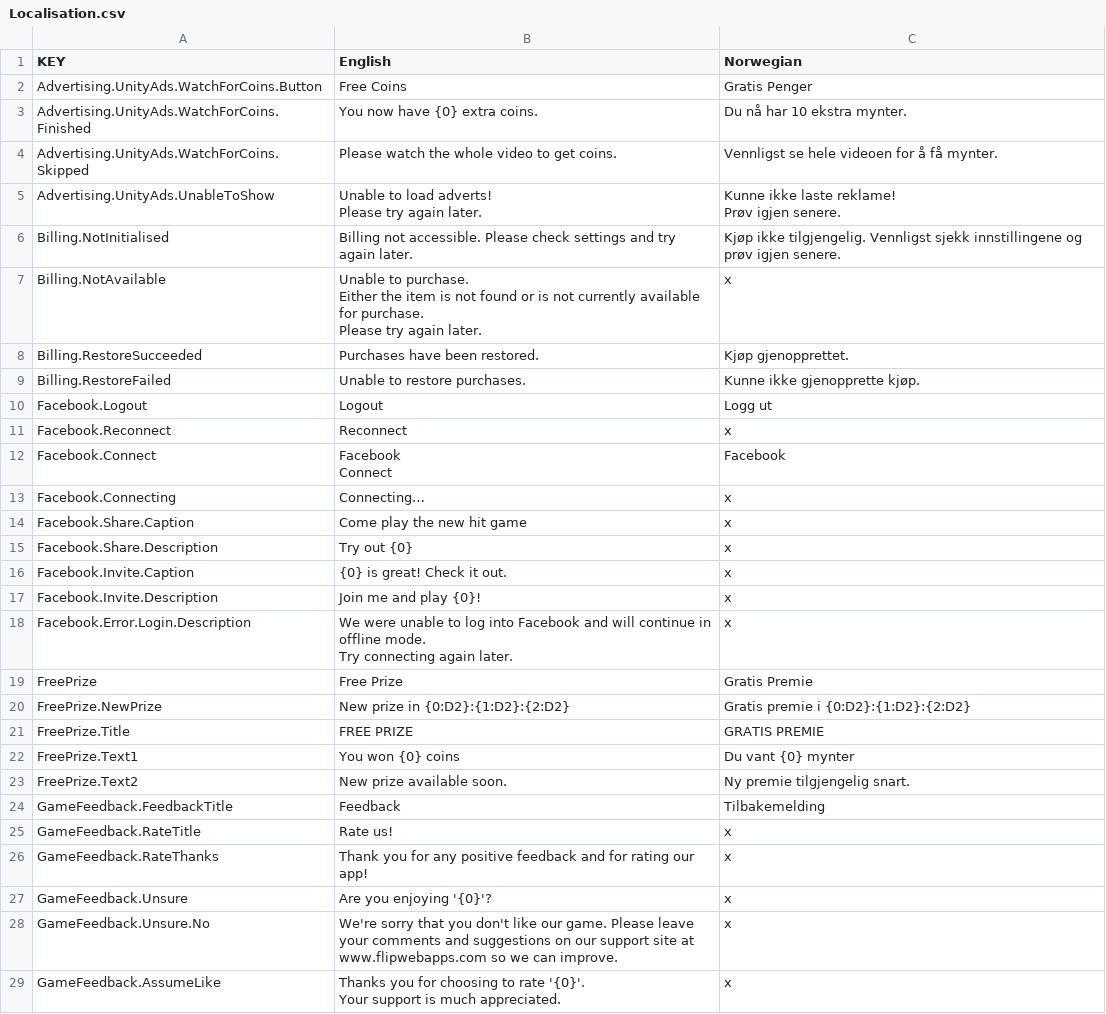
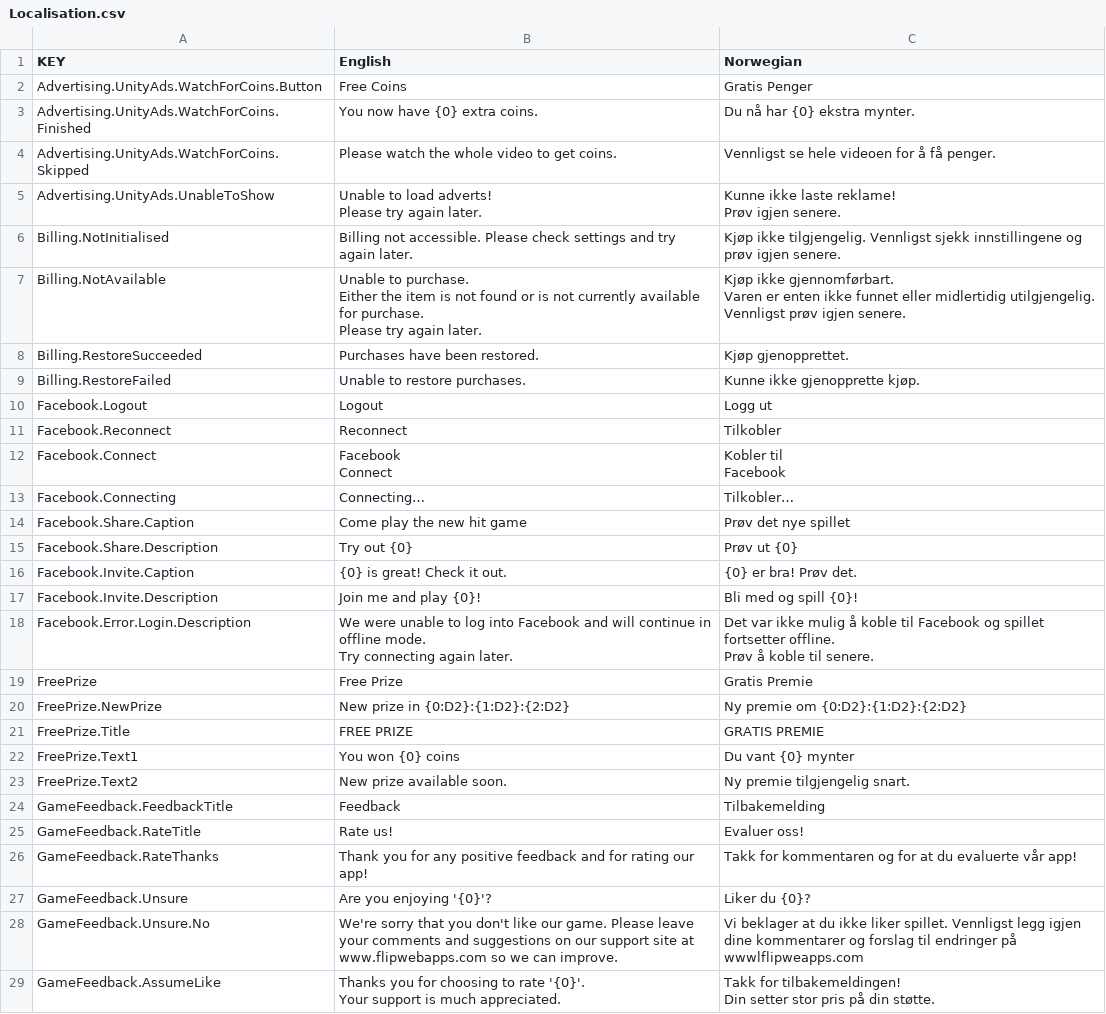
Before and after one commit to FlipWebApps/GameFramework, a CSV file: Resources/Default/Localisation.csv, drawn as a sheet; only a part is shown; the diff covers the shown part only.

Commit message:
completed norwegian translation

```diff
--- a/Resources/Default/Localisation.csv
+++ b/Resources/Default/Localisation.csv
@@ -2,4 +2,4 @@
 Advertising.UnityAds.WatchForCoins.Button,Free Coins,Gratis Penger
-Advertising.UnityAds.WatchForCoins.Finished,You now have {0} extra coins.,Du nå har 10 ekstra mynter.
-Advertising.UnityAds.WatchForCoins.Skipped,Please watch the whole video to get coins.,Vennligst se hele videoen for å få mynter.
+Advertising.UnityAds.WatchForCoins.Finished,You now have {0} extra coins.,Du nå har {0} ekstra mynter.
+Advertising.UnityAds.WatchForCoins.Skipped,Please watch the whole video to get coins.,Vennligst se hele videoen for å få penger.
 Advertising.UnityAds.UnableToShow,"Unable to load adverts!
@@ -8,7 +8,11 @@ Prøv igjen senere."
 Billing.NotInitialised,Billing not accessible. Please check settings and try again later.,Kjøp ikke tilgjengelig. Vennligst sjekk innstillingene og prøv igjen senere.
-Billing.NotAvailable,"Unable to purchase.
-
-Either the item is not found or is not currently available for purchase.
-
-Please try again later.",x
+Billing.NotAvailable,"Unable to purchase.
+
+Either the item is not found or is not currently available for purchase.
+
+Please try again later.","Kjøp ikke gjennomførbart.
+
+Varen er enten ikke funnet eller midlertidig utilgjengelig.
+
+Vennligst prøv igjen senere.  "
 Billing.RestoreSucceeded,Purchases have been restored.,Kjøp gjenopprettet.
@@ -16,14 +20,16 @@ Billing.RestoreFailed,Unable to restore purchases.,Kunne ikke gjenopprette kjøp
 Facebook.Logout,Logout,Logg ut
-Facebook.Reconnect,Reconnect,x
-Facebook.Connect,"Facebook
-Connect",Facebook
-Facebook.Connecting,Connecting…,x
-Facebook.Share.Caption,Come play the new hit game,x
-Facebook.Share.Description,Try out {0},x
-Facebook.Invite.Caption,{0} is great! Check it out.,x
-Facebook.Invite.Description,Join me and play {0}!,x
-Facebook.Error.Login.Description,"We were unable to log into Facebook and will continue in offline mode.
-Try connecting again later.",x
+Facebook.Reconnect,Reconnect,Tilkobler
+Facebook.Connect,"Facebook
+Connect","Kobler til
+Facebook"
+Facebook.Connecting,Connecting…,Tilkobler…
+Facebook.Share.Caption,Come play the new hit game,Prøv det nye spillet
+Facebook.Share.Description,Try out {0},Prøv ut {0}
+Facebook.Invite.Caption,{0} is great! Check it out.,{0} er bra! Prøv det.
+Facebook.Invite.Description,Join me and play {0}!,Bli med og spill {0}!
+Facebook.Error.Login.Description,"We were unable to log into Facebook and will continue in offline mode.
+Try connecting again later.","Det var ikke mulig å koble til Facebook og spillet fortsetter offline.
+Prøv å koble til senere. "
 FreePrize,Free Prize,Gratis Premie
-FreePrize.NewPrize,New prize in {0:D2}:{1:D2}:{2:D2},Gratis premie i {0:D2}:{1:D2}:{2:D2}
+FreePrize.NewPrize,New prize in {0:D2}:{1:D2}:{2:D2},Ny premie om {0:D2}:{1:D2}:{2:D2}
 FreePrize.Title,FREE PRIZE,GRATIS PREMIE
@@ -32,7 +38,10 @@ FreePrize.Text2,New prize available soon.,Ny premie tilgjengelig snart.
 GameFeedback.FeedbackTitle,Feedback,Tilbakemelding
-GameFeedback.RateTitle,Rate us!,x
-GameFeedback.RateThanks,Thank you for any positive feedback and for rating our app!,x
-GameFeedback.Unsure,Are you enjoying '{0}'?,x
-GameFeedback.Unsure.No,We're sorry that you don't like our game. Please leave your comments and suggestions on our support site at www.flipwebapps.com so we can improve.,x
-GameFeedback.AssumeLike,"Thanks you for choosing to rate '{0}'.
-Your support is much appreciated.",x
+GameFeedback.RateTitle,Rate us!,Evaluer oss!
+GameFeedback.RateThanks,Thank you for any positive feedback and for rating our app!,Takk for kommentaren og for at du evaluerte vår app!
+GameFeedback.Unsure,Are you enjoying '{0}'?,Liker du {0}?
+GameFeedback.Unsure.No,We're sorry that you don't like our game. Please leave your comments and suggestions on our support site at www.flipwebapps.com so we can improve.,Vi beklager at du ikke liker spillet. Vennligst legg igjen dine kommentarer og forslag til endringer på wwwlflipweapps.com
+GameFeedback.AssumeLike,"Thanks you for choosing to rate '{0}'.
+
+Your support is much appreciated.","Takk for tilbakemeldingen!
+
+Din setter stor pris på din støtte."
```
Also changed, not shown: 17 edited cells elsewhere in this file.
